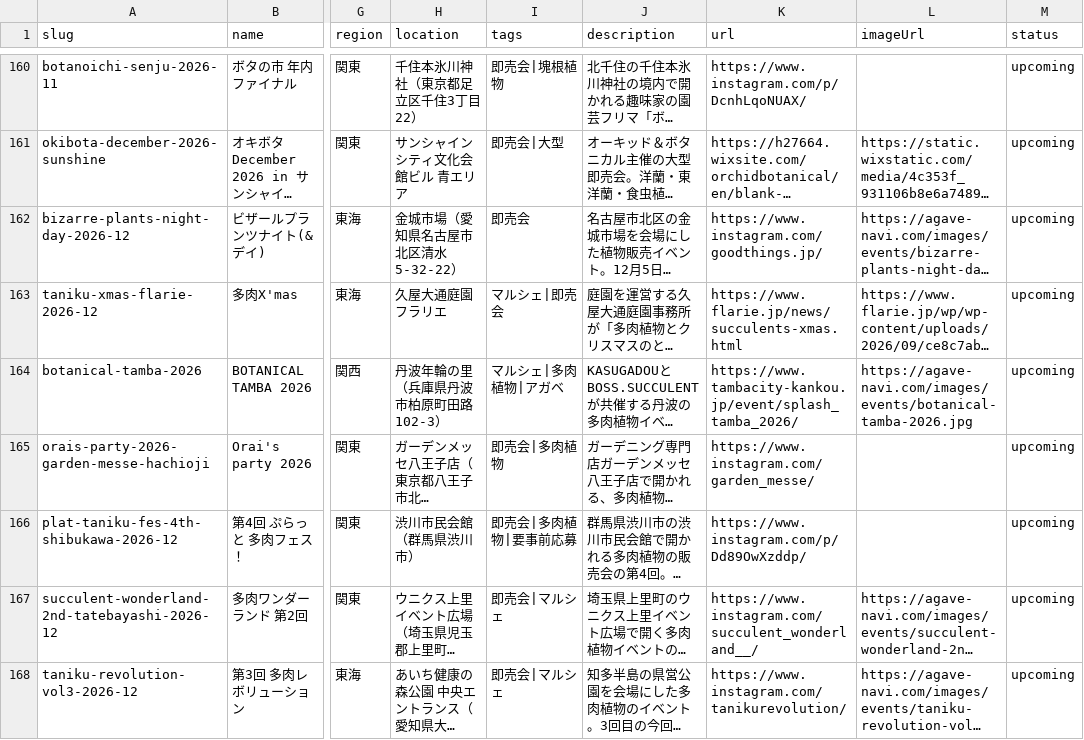
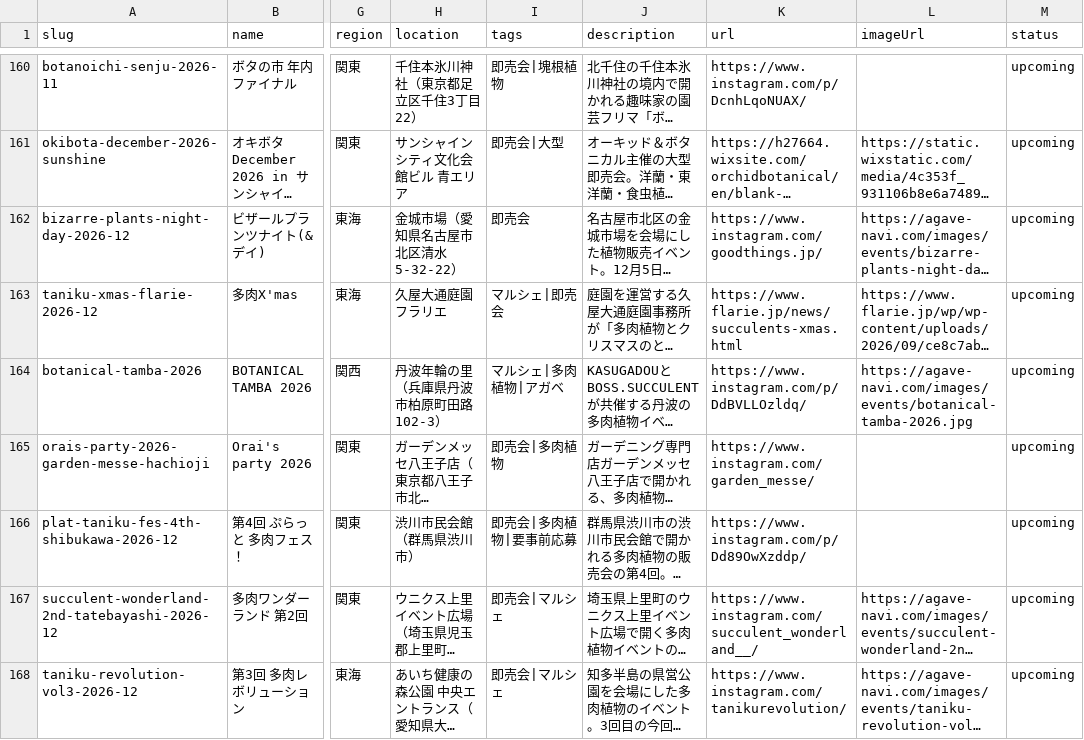
Before and after one commit to mezack0520/agave-navi, a CSV file: events.csv, drawn as a sheet; only a part is shown, gaps mark what is left out; long unchanged cells end in …; the diff names each change by its address in the sheet, - before the commit and + after, or states it on an @@ line.

```diff
--- a/events.csv
+++ b/events.csv
-K164 (url): https://www.tambacity-kankou.jp/event/splash_tamba_2026/
+K164 (url): https://www.instagram.com/p/DdBVLLOzldq/
```
Also changed, not shown: 44 other files.
